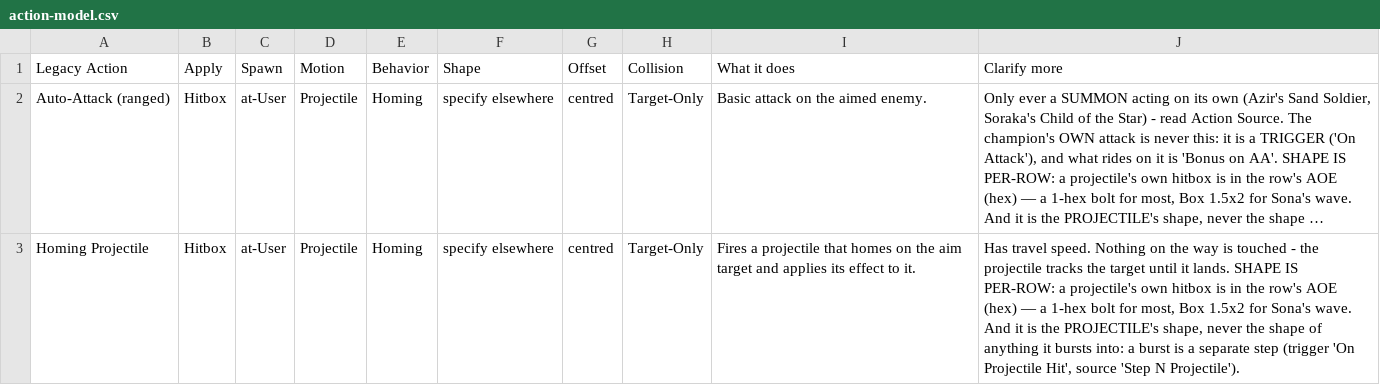
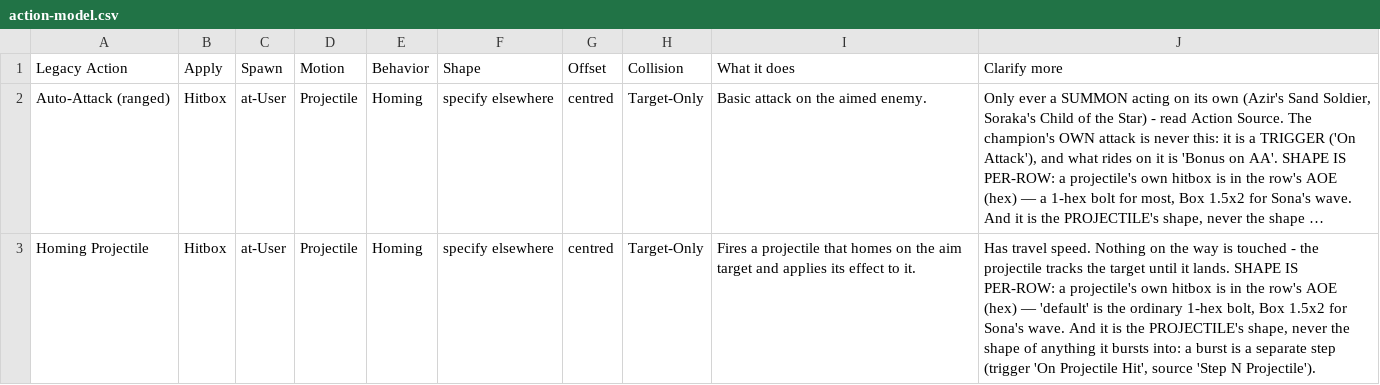
Before and after one commit to SwiftkeyX/Magic-School-2, a CSV file: .claude/scripts/tft-set9-skill-modularity/data/action-model.csv, drawn as a sheet; only a part is shown; long unchanged cells end in …; the diff covers the shown part only; the diff names each change by its address in the sheet, - before the commit and + after, or states it on an @@ line.

```diff
--- a/.claude/scripts/tft-set9-skill-modularity/data/action-model.csv
+++ b/.claude/scripts/tft-set9-skill-modularity/data/action-model.csv
-J3 (Clarify more): …(hex) — a 1-hex bolt for most, Box 1.5x2…
+J3 (Clarify more): …(hex) — 'default' is the ordinary 1-hex bolt, Box 1.5x2…
```
Also changed, not shown: 2 added rows and 1 removed row elsewhere in this file, .claude/scripts/tft-set9-skill-modularity/data/aoe-shape.csv, .claude/scripts/tft-set9-skill-modularity/data/effect-types.csv, 6 other files.
